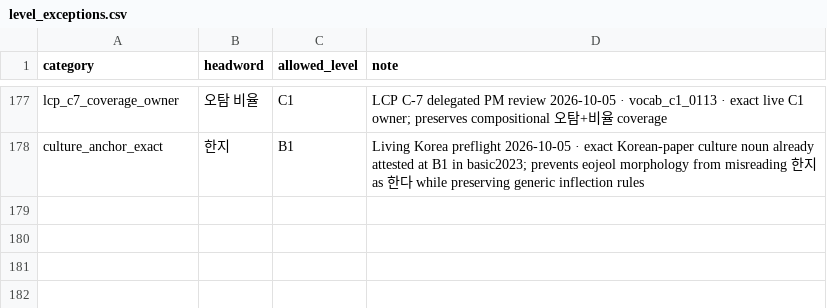
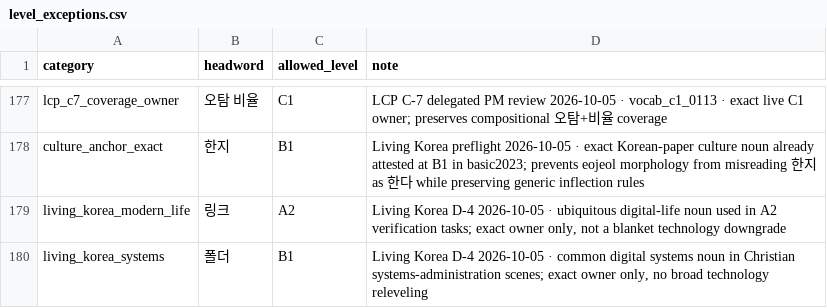
Before and after one commit to Sujin-Arin-DataWorld/ko_lernen_app, a CSV file: tools/content_factory/lexicon/level_exceptions.csv, drawn as a sheet; only a part is shown, gaps mark what is left out.

```diff
--- a/tools/content_factory/lexicon/level_exceptions.csv
+++ b/tools/content_factory/lexicon/level_exceptions.csv
@@ -178 +178,3 @@ lcp_c7_coverage_owner,오탐 비율,C1,LCP C-7 delegated PM review 2026-10-05 ·
 culture_anchor_exact,한지,B1,"Living Korea preflight 2026-10-05 · exact Korean-paper culture noun already attested at B1 in basic2023; prevents eojeol morphology from misreading 한지 as 한다 while preserving generic inflection rules"
+living_korea_modern_life,링크,A2,"Living Korea D-4 2026-10-05 · ubiquitous digital-life noun used in A2 verification tasks; exact owner only, not a blanket technology downgrade"
+living_korea_systems,폴더,B1,"Living Korea D-4 2026-10-05 · common digital systems noun in Christian systems-administration scenes; exact owner only, no broad technology releveling"
```
Also changed, not shown: 6 other files.
